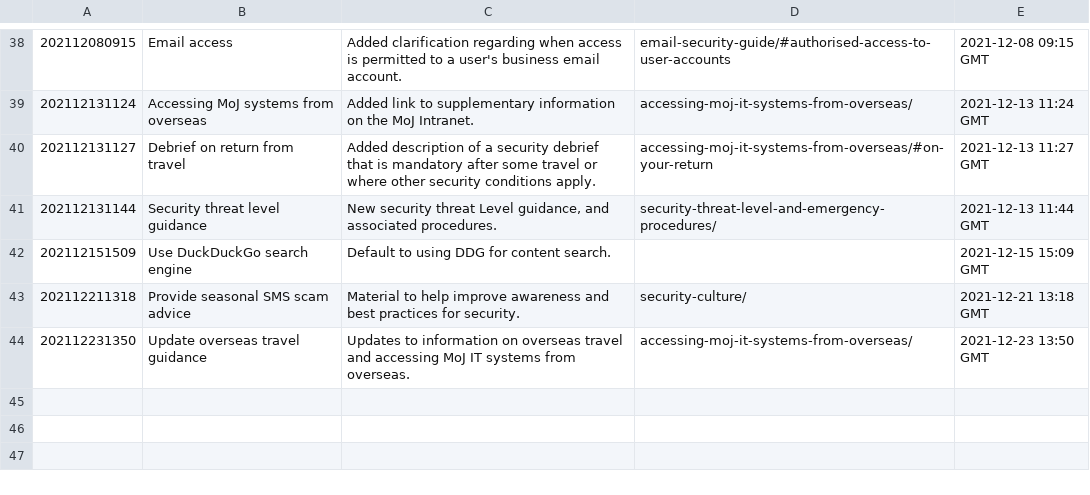
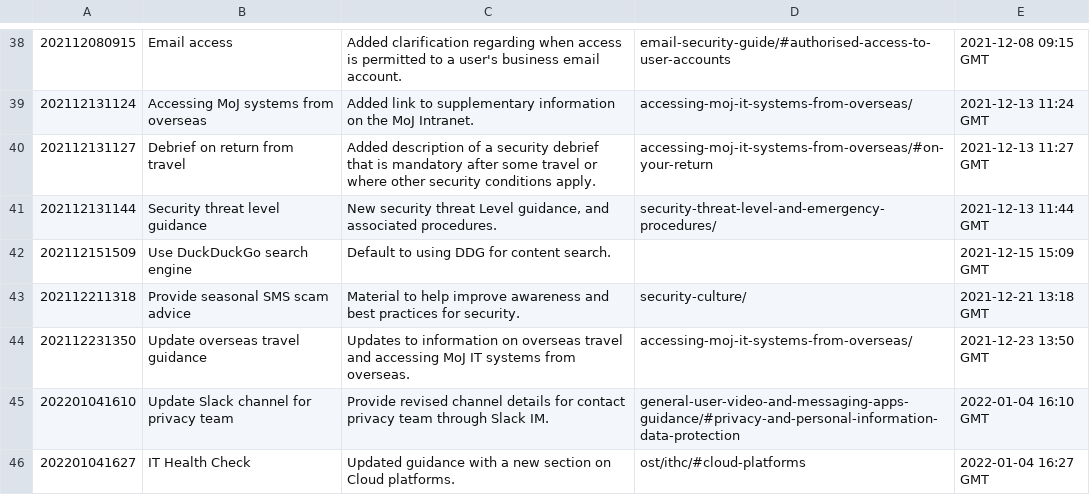
Before and after one commit to ministryofjustice/security-guidance, a CSV file: changeLog.csv, drawn as a sheet; only a part is shown, gaps mark what is left out; the diff names each change by its address in the sheet, - before the commit and + after, or states it on an @@ line.

Commit message:
Publication approved: https://github.com/ministryofjustice/security-guidance/issues/275 and https://github.com/ministryofjustice/security-guidance/issues/276

```diff
--- a/changeLog.csv
+++ b/changeLog.csv
+row 45: 202201041610 | Update Slack channel for privacy team | Provide revised channel details for contact privacy team through Slack IM. | general-user-video-and-messaging-apps-guidance/#privacy-and-personal-information-data-protection | 2022-01-04 16:10 GMT
+row 46: 202201041627 | IT Health Check | Updated guidance with a new section on Cloud platforms. | ost/ithc/#cloud-platforms | 2022-01-04 16:27 GMT
```
Also changed, not shown: 20 other files.
